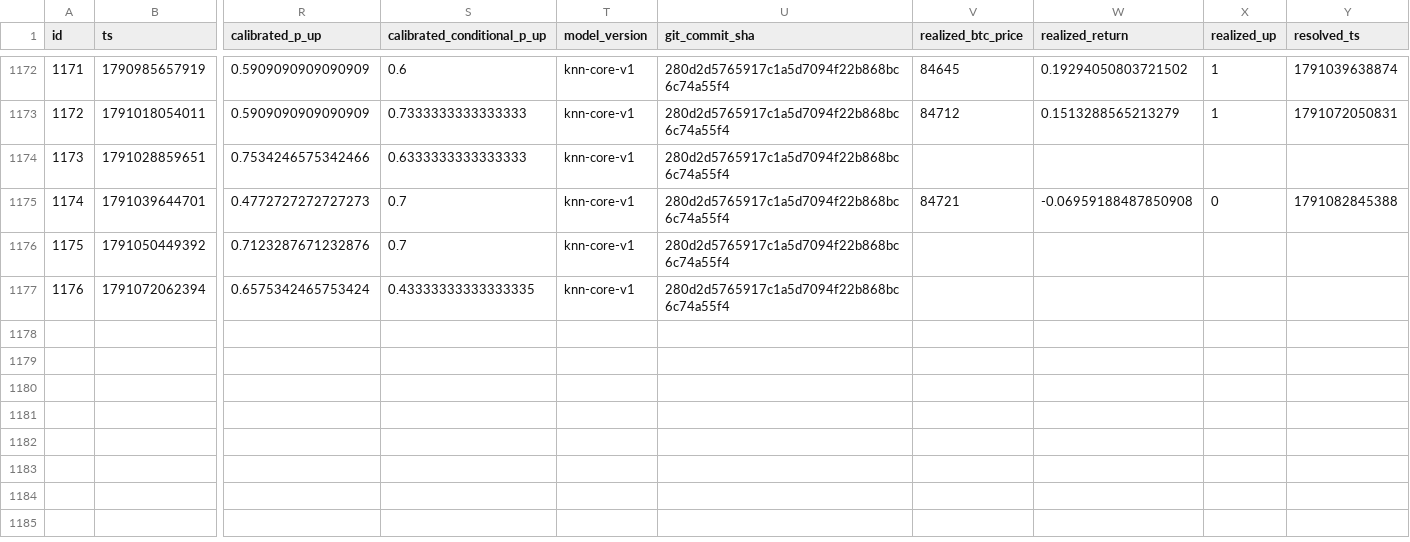
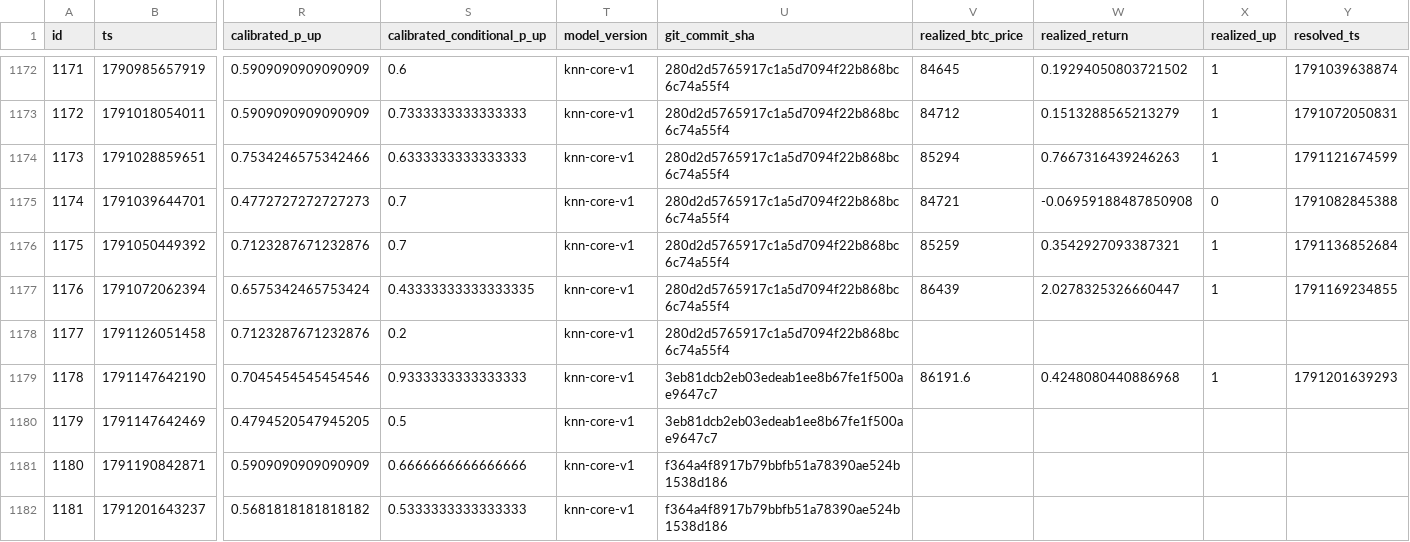
Before and after one commit to quiquandon-oss/PulseWorkerV2, a CSV file: data-exports/btc_predictions.csv, drawn as a sheet; only a part is shown, gaps mark what is left out; rows hold the shown columns only; the diff names each change by its address in the sheet, - before the commit and + after, or states it on an @@ line.

```diff
--- a/data-exports/btc_predictions.csv
+++ b/data-exports/btc_predictions.csv
-V1174 (realized_btc_price): (empty)
+V1174 (realized_btc_price): 85294
-W1174 (realized_return): (empty)
+W1174 (realized_return): 0.7667316439246263
-X1174 (realized_up): (empty)
+X1174 (realized_up): 1
-Y1174 (resolved_ts): (empty)
+Y1174 (resolved_ts): 1791121674599
-V1176 (realized_btc_price): (empty)
+V1176 (realized_btc_price): 85259
-W1176 (realized_return): (empty)
+W1176 (realized_return): 0.3542927093387321
-X1176:X1177 (realized_up): (empty)
+X1176:X1177 (realized_up): 1
-Y1176 (resolved_ts): (empty)
+Y1176 (resolved_ts): 1791136852684
-V1177 (realized_btc_price): (empty)
+V1177 (realized_btc_price): 86439
-W1177 (realized_return): (empty)
+W1177 (realized_return): 2.0278325326660447
-Y1177 (resolved_ts): (empty)
+Y1177 (resolved_ts): 1791169234855
+row 1178: 1177 | 1791126051458 | 0.7123287671232876 | 0.2 | knn-core-v1 | 280d2d5765917c1a5d7094f22b868bc6c74a55f4
+row 1179: 1178 | 1791147642190 | 0.7045454545454546 | 0.9333333333333333 | knn-core-v1 | 3eb81dcb2eb03edeab1ee8b67fe1f500ae9647c7 | 86191.6 | 0.4248080440886968 | 1 | 1791201639293
+row 1180: 1179 | 1791147642469 | 0.4794520547945205 | 0.5 | knn-core-v1 | 3eb81dcb2eb03edeab1ee8b67fe1f500ae9647c7
+row 1181: 1180 | 1791190842871 | 0.5909090909090909 | 0.6666666666666666 | knn-core-v1 | f364a4f8917b79bbfb51a78390ae524b1538d186
+row 1182: 1181 | 1791201643237 | 0.5681818181818182 | 0.5333333333333333 | knn-core-v1 | f364a4f8917b79bbfb51a78390ae524b1538d186
```
Also changed, not shown: data-exports/challenger_predictions.csv, data-exports/eth_predictions.csv, 3 other files.
